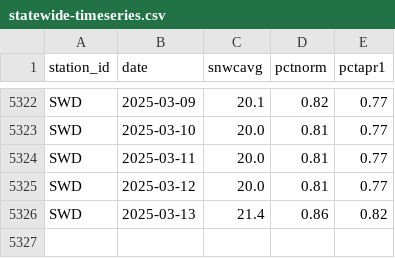
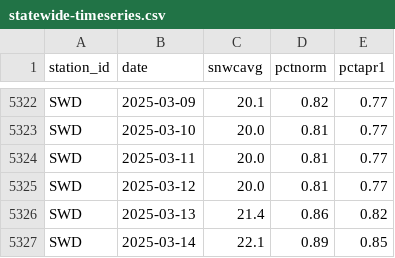
Before and after one commit to datadesk/california-drought-scrapers, a CSV file: snowpack/data/timeseries/statewide-timeseries.csv, drawn as a sheet; only a part is shown, gaps mark what is left out.

```diff
--- a/snowpack/data/timeseries/statewide-timeseries.csv
+++ b/snowpack/data/timeseries/statewide-timeseries.csv
@@ -5326 +5326,2 @@ SWD,2025-03-12,20.0,0.81,0.77
 SWD,2025-03-13,21.4,0.86,0.82
+SWD,2025-03-14,22.1,0.89,0.85
```
Also changed, not shown: snowpack/data/normals/normal-swc.csv, snowpack/data/timeseries/statewide-pct-normal.csv.
